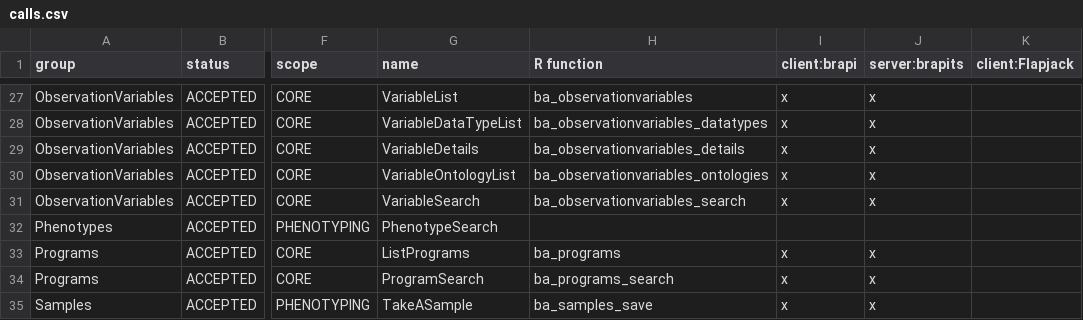
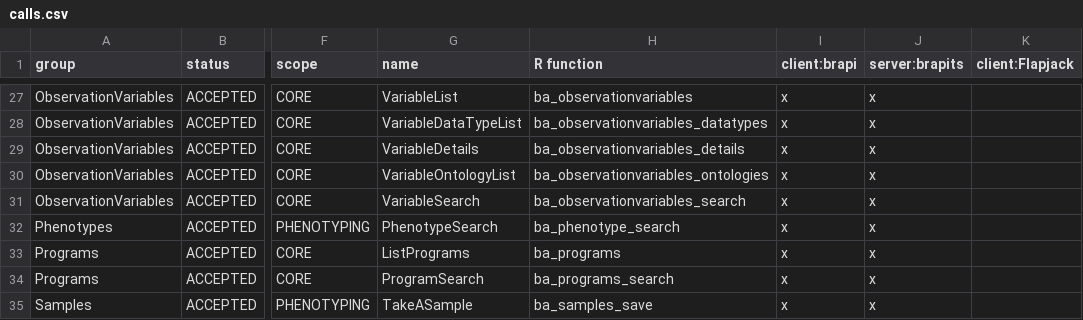
Before and after one commit to CIP-RIU/brapi, a CSV file: inst/apps/brapi/data/calls.csv, drawn as a sheet; only a part is shown, gaps mark what is left out; the diff names each change by its address in the sheet, - before the commit and + after, or states it on an @@ line.

```diff
--- a/inst/apps/brapi/data/calls.csv
+++ b/inst/apps/brapi/data/calls.csv
-H32 (R function): (empty)
+H32 (R function): ba_phenotype_search
-I32 (client:brapi): (empty)
+I32 (client:brapi): x
-J32 (server:brapits): (empty)
+J32 (server:brapits): x
```
Also changed, not shown: 20 other files.
